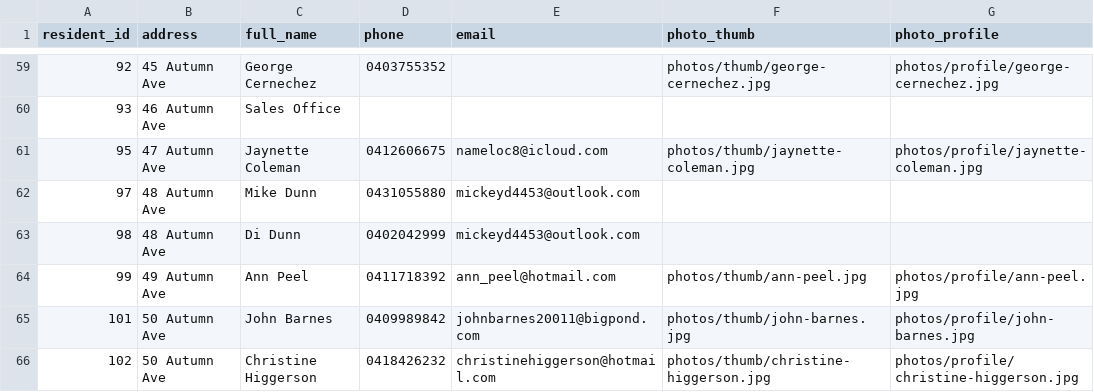
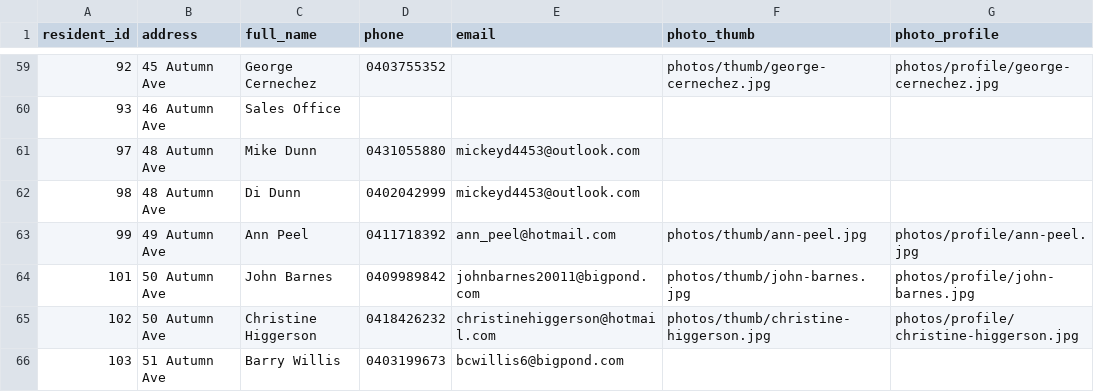
Before and after one commit to BrunoPons2/residents-directory, a CSV file: data/residents.csv, drawn as a sheet; only a part is shown, gaps mark what is left out; the shorter side is filled out with more unchanged rows.

Commit message:
Update residents PWA data 2026-09-10 12:30

```diff
--- a/data/residents.csv
+++ b/data/residents.csv
@@ -60,3 +60,2 @@
 93,46 Autumn Ave,Sales Office,,,,
-95,47 Autumn Ave,Jaynette Coleman,0412606675,nameloc8@icloud.com,photos/thumb/jaynette-coleman.jpg,photos/profile/jaynette-coleman.jpg
 97,48 Autumn Ave,Mike Dunn,0431055880,mickeyd4453@outlook.com,,
```
